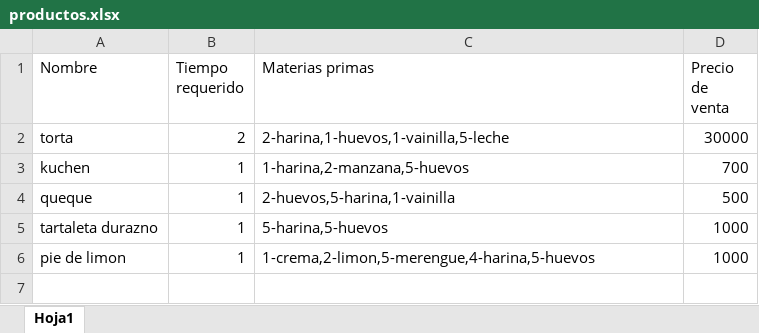
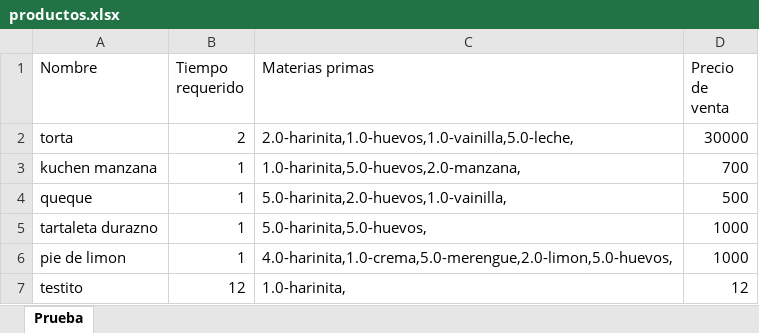
Before and after one commit to javicabrera/laCartaDeNanaYRene, an Excel workbook: productos.xlsx, sheet Prueba, drawn as a sheet; values as stored, in another font and other column widths than the file's, no borders; the diff names each change by its address in the sheet, - before the commit and + after, or states it on an @@ line.

```diff
--- a/productos.xlsx (sheet Prueba)
+++ b/productos.xlsx (sheet Prueba)
-sheet tab: Hoja1
+sheet tab: Prueba
-C2 (Materias primas): 2-harina,1-huevos,1-vainilla,5-leche
+C2 (Materias primas): 2.0-harinita,1.0-huevos,1.0-vainilla,5.0-leche,
-A3 (Nombre): kuchen
+A3 (Nombre): kuchen manzana
-C3 (Materias primas): 1-harina,2-manzana,5-huevos
+C3 (Materias primas): 1.0-harinita,5.0-huevos,2.0-manzana,
-C4 (Materias primas): 2-huevos,5-harina,1-vainilla
+C4 (Materias primas): 5.0-harinita,2.0-huevos,1.0-vainilla,
-C5 (Materias primas): 5-harina,5-huevos
+C5 (Materias primas): 5.0-harinita,5.0-huevos,
-C6 (Materias primas): 1-crema,2-limon,5-merengue,4-harina,5-huevos
+C6 (Materias primas): 4.0-harinita,1.0-crema,5.0-merengue,2.0-limon,5.0-huevos,
+row 7: testito | 12 | 1.0-harinita, | 12
```
Also changed, not shown: Clientes.xlsx, MateriasPrimas.xlsx, 16 other files.
